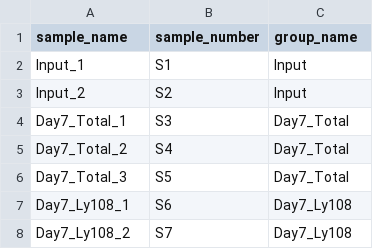
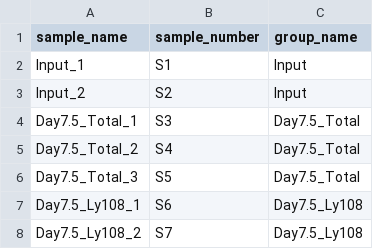
Before and after one commit to li1311139481/CRISPR-screening-data-analysis, a CSV file: meta.data.csv, drawn as a sheet.

Commit message:
Rename Day7 samples/groups to Day7.5 in meta.data.csv and docs
- meta.data.csv: Day7_Total_* -> Day7.5_Total_*, Day7_Ly108_* -> Day7.5_Ly108_*
- Update all corresponding references in README.md, examples/expected_outputs.txt,
  results/README.md, and example names in scripts/mageck.py and
  scripts/plot_library_qc.py help text.

```diff
--- a/meta.data.csv
+++ b/meta.data.csv
@@ -3,6 +3,6 @@ Input_1,S1,Input
 Input_2,S2,Input
-Day7_Total_1,S3,Day7_Total
-Day7_Total_2,S4,Day7_Total
-Day7_Total_3,S5,Day7_Total
-Day7_Ly108_1,S6,Day7_Ly108
-Day7_Ly108_2,S7,Day7_Ly108
+Day7.5_Total_1,S3,Day7.5_Total
+Day7.5_Total_2,S4,Day7.5_Total
+Day7.5_Total_3,S5,Day7.5_Total
+Day7.5_Ly108_1,S6,Day7.5_Ly108
+Day7.5_Ly108_2,S7,Day7.5_Ly108
```
Also changed, not shown: 5 other files.
